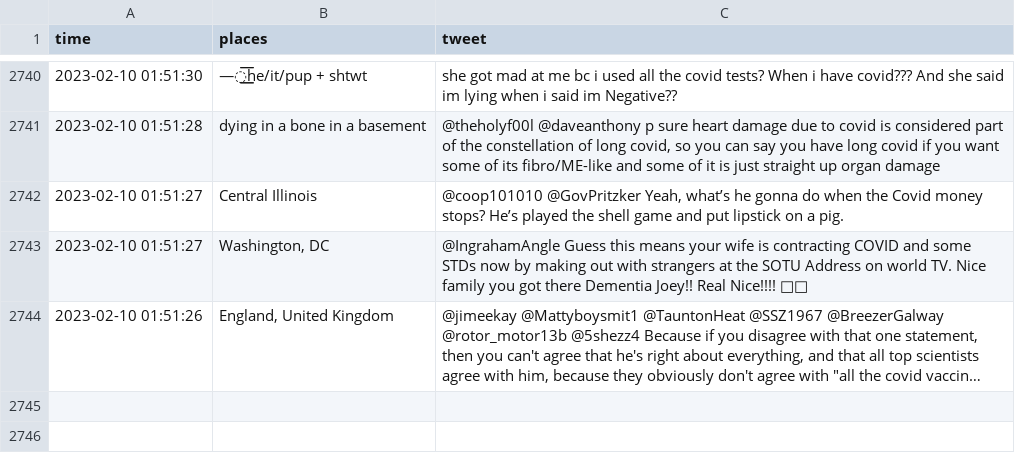
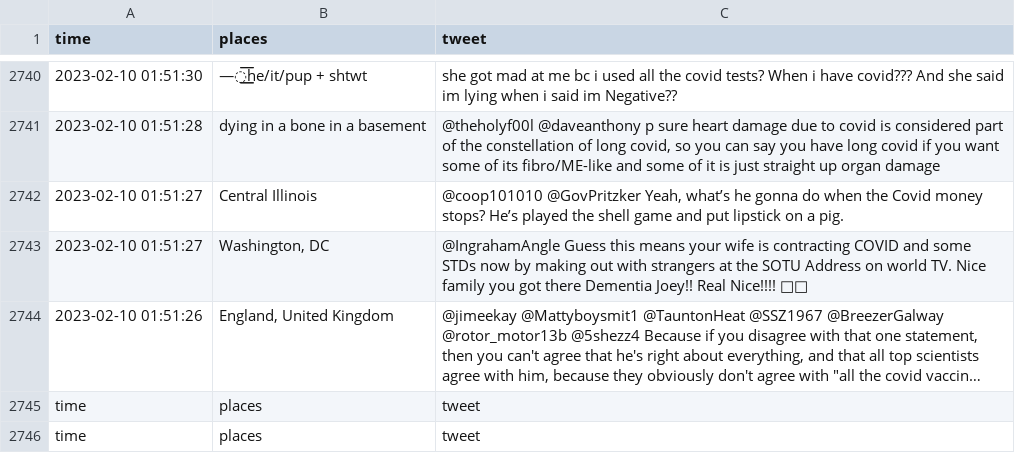
Before and after one commit to Tunlaya-Sanphokha/API_Search, a CSV file: Data/covid_Data.csv, drawn as a sheet; only a part is shown, gaps mark what is left out; long unchanged cells end in …; the diff names each change by its address in the sheet, - before the commit and + after, or states it on an @@ line.

```diff
--- a/Data/covid_Data.csv
+++ b/Data/covid_Data.csv
+row 2745: time | places | tweet
+row 2746: time | places | tweet
```
Also changed, not shown: Data/10_TopTreand.csv, Data/_Data.csv, 16 other files.
